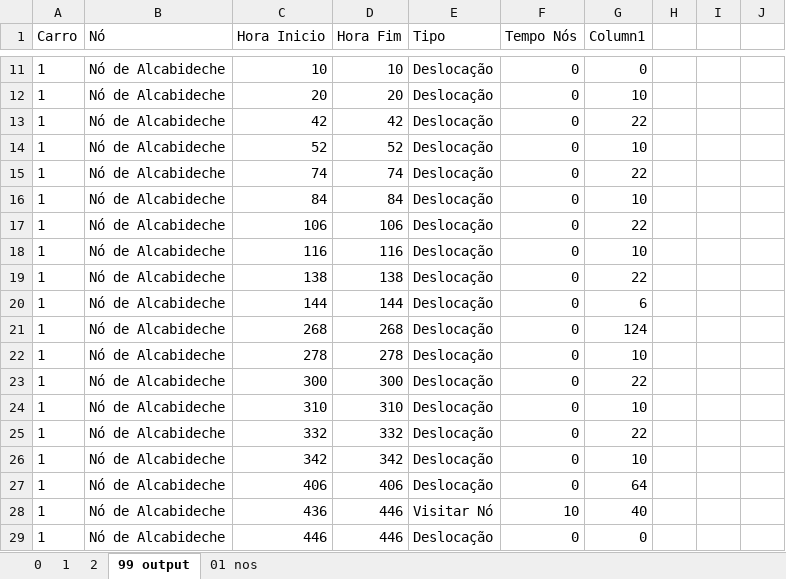
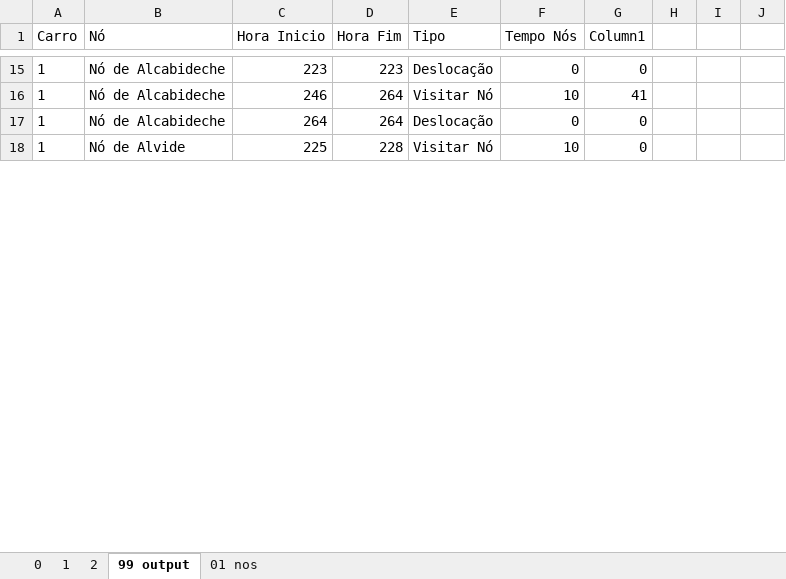
Before and after one commit to lilianaarramalho/BRISA_ROTAS, an Excel workbook: dados/OUTPUT CARCAVELOS.xlsx, sheet 99 output, drawn as a sheet; only a part is shown, gaps mark what is left out; values as stored, in another font and other column widths than the file's, no borders; table styles not drawn; removed rows and columns are numbered as before the commit, all else as after; the diff covers the shown part only; the diff names each change by its address in the sheet, - before the commit and + after, or states it on an @@ line.

```diff
--- a/dados/OUTPUT CARCAVELOS.xlsx (sheet 99 output)
+++ b/dados/OUTPUT CARCAVELOS.xlsx (sheet 99 output)
-C15 (Hora Inicio): 10
+C15 (Hora Inicio): 223
-D15 (Hora Fim): 10
+D15 (Hora Fim): 223
-row 12: 1 | Nó de Alcabideche | 20 | 20 | Deslocação | 0 | 10
-row 13: 1 | Nó de Alcabideche | 42 | 42 | Deslocação | 0 | 22
-row 14: 1 | Nó de Alcabideche | 52 | 52 | Deslocação | 0 | 10
-row 15: 1 | Nó de Alcabideche | 74 | 74 | Deslocação | 0 | 22
-row 16: 1 | Nó de Alcabideche | 84 | 84 | Deslocação | 0 | 10
-row 17: 1 | Nó de Alcabideche | 106 | 106 | Deslocação | 0 | 22
-row 18: 1 | Nó de Alcabideche | 116 | 116 | Deslocação | 0 | 10
-row 19: 1 | Nó de Alcabideche | 138 | 138 | Deslocação | 0 | 22
-row 20: 1 | Nó de Alcabideche | 144 | 144 | Deslocação | 0 | 6
-row 21: 1 | Nó de Alcabideche | 268 | 268 | Deslocação | 0 | 124
-row 22: 1 | Nó de Alcabideche | 278 | 278 | Deslocação | 0 | 10
-row 23: 1 | Nó de Alcabideche | 300 | 300 | Deslocação | 0 | 22
-row 24: 1 | Nó de Alcabideche | 310 | 310 | Deslocação | 0 | 10
-row 25: 1 | Nó de Alcabideche | 332 | 332 | Deslocação | 0 | 22
-row 26: 1 | Nó de Alcabideche | 342 | 342 | Deslocação | 0 | 10
-row 27: 1 | Nó de Alcabideche | 406 | 406 | Deslocação | 0 | 64
-C16 (Hora Inicio): 436
+C16 (Hora Inicio): 246
-D16:D17 (Hora Fim): 446
+D16:D17 (Hora Fim): 264
-G16 (Column1): 40
+G16 (Column1): 41
-C17 (Hora Inicio): 446
+C17 (Hora Inicio): 264
+row 18: 1 | Nó de Alvide | 225 | 228 | Visitar Nó | 10 | 0
```
Also changed, not shown: 29 added rows, 75 removed rows and 286 edited cells elsewhere in this sheet, sheet 1, sheet 0, formulas that keep their value, 5 other files.
